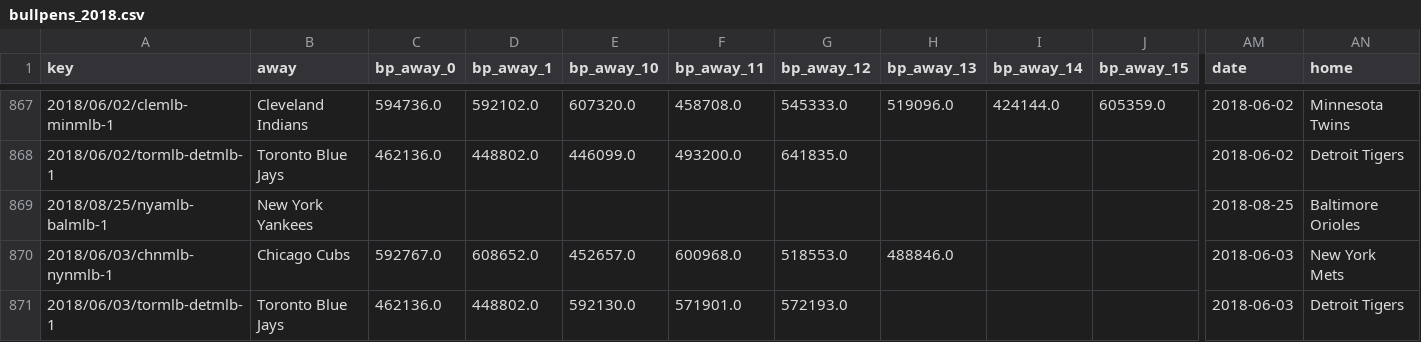
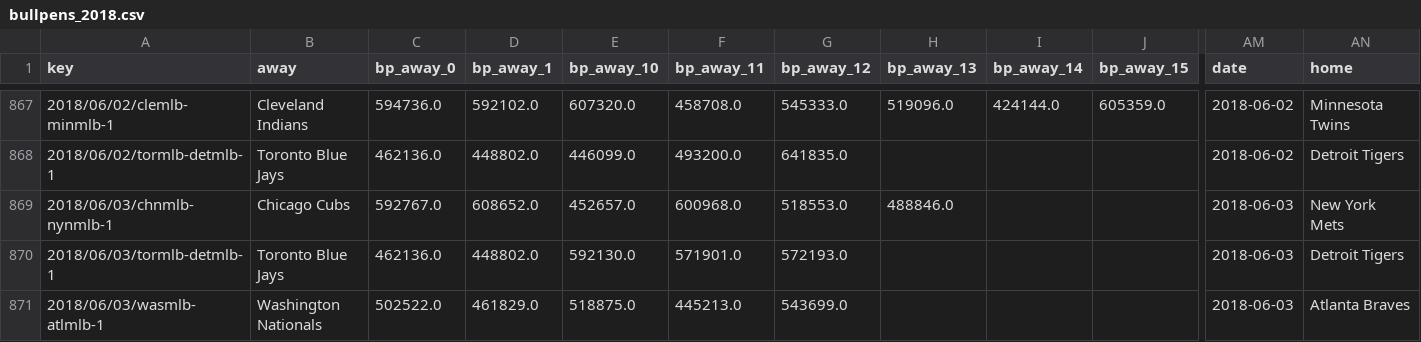
Before and after one commit to usbogie/mlb-daily-predictor, a CSV file: data/lineups/bullpens_2018.csv, drawn as a sheet; only a part is shown, gaps mark what is left out; the shorter side is filled out with more unchanged rows; rows hold the shown columns only; the diff names each change by its address in the sheet, - before the commit and + after, or states it on an @@ line.

```diff
--- a/data/lineups/bullpens_2018.csv
+++ b/data/lineups/bullpens_2018.csv
-row 869: 2018/08/25/nyamlb-balmlb-1 | New York Yankees |  |  |  |  |  |  |  |  | 2018-08-25 | Baltimore Orioles
```
Also changed, not shown: data/games/games_2018.csv, data/lines/lines_2018.csv, 15 other files.
